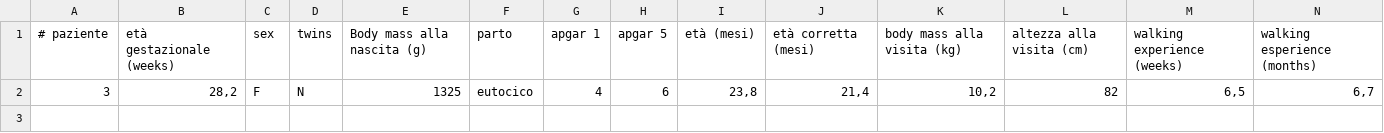
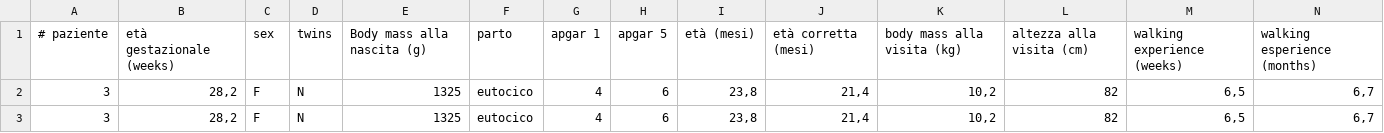
Before and after one commit to Whitelabel-Human-Digital-Twin/whdt, a CSV file: csvEsempio.csv, drawn as a sheet; only a part is shown; rows hold the shown columns only; the diff names each change by its address in the sheet, - before the commit and + after, or states it on an @@ line.

```diff
--- a/csvEsempio.csv
+++ b/csvEsempio.csv
+row 3: 3 | 28,2 | F | N | 1325 | eutocico | 4 | 6 | 23,8 | 21,4 | 10,2 | 82 | 6,5 | 6,7
```
Also changed, not shown: 4 other files.
